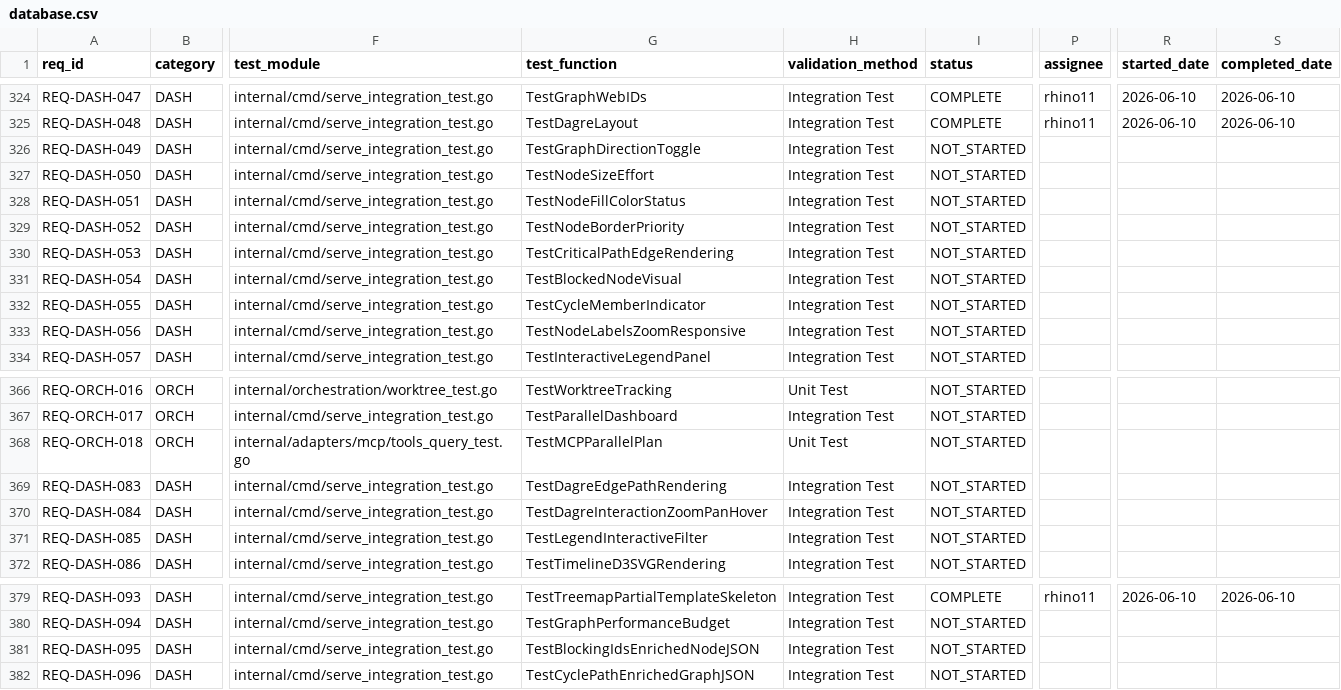
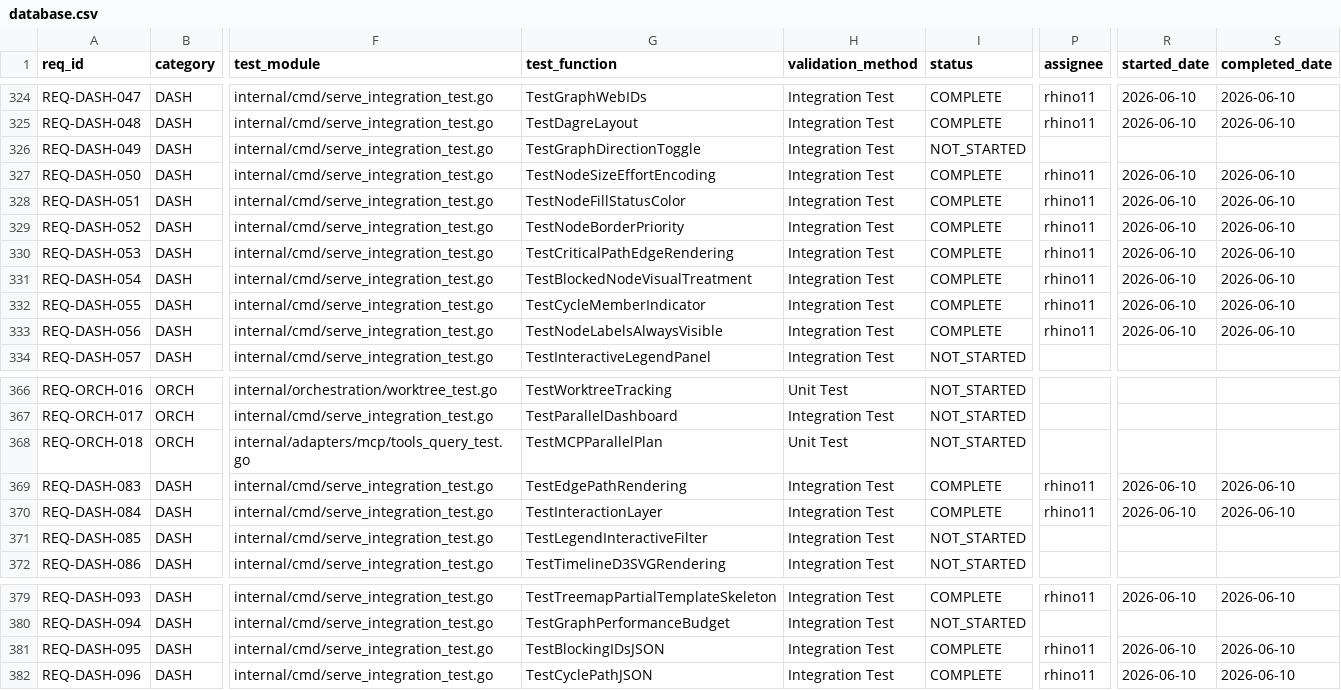
Before and after one commit to rtmx-ai/rtmx, a CSV file: .rtmx/database.csv, drawn as a sheet; only a part is shown, gaps mark what is left out; the diff names each change by its address in the sheet, - before the commit and + after, or states it on an @@ line.

```diff
--- a/.rtmx/database.csv
+++ b/.rtmx/database.csv
-G327 (test_function): TestNodeSizeEffort
+G327 (test_function): TestNodeSizeEffortEncoding
-I327:I333 (status): NOT_STARTED
+I327:I333 (status): COMPLETE
-P327:P333 (assignee): (empty)
+P327:P333 (assignee): rhino11
-R327:R333 (started_date): (empty)
+R327:R333 (started_date): 2026-06-10
-S327:S333 (completed_date): (empty)
+S327:S333 (completed_date): 2026-06-10
-G328 (test_function): TestNodeFillColorStatus
+G328 (test_function): TestNodeFillStatusColor
-G331 (test_function): TestBlockedNodeVisual
+G331 (test_function): TestBlockedNodeVisualTreatment
-G333 (test_function): TestNodeLabelsZoomResponsive
+G333 (test_function): TestNodeLabelsAlwaysVisible
-G369 (test_function): TestDagreEdgePathRendering
+G369 (test_function): TestEdgePathRendering
-I369:I370 (status): NOT_STARTED
+I369:I370 (status): COMPLETE
-P369:P370 (assignee): (empty)
+P369:P370 (assignee): rhino11
-R369:R370 (started_date): (empty)
+R369:R370 (started_date): 2026-06-10
-S369:S370 (completed_date): (empty)
+S369:S370 (completed_date): 2026-06-10
-G370 (test_function): TestDagreInteractionZoomPanHover
+G370 (test_function): TestInteractionLayer
-G381 (test_function): TestBlockingIdsEnrichedNodeJSON
+G381 (test_function): TestBlockingIDsJSON
-I381:I382 (status): NOT_STARTED
+I381:I382 (status): COMPLETE
-P381:P382 (assignee): (empty)
+P381:P382 (assignee): rhino11
-R381:R382 (started_date): (empty)
+R381:R382 (started_date): 2026-06-10
-S381:S382 (completed_date): (empty)
+S381:S382 (completed_date): 2026-06-10
-G382 (test_function): TestCyclePathEnrichedGraphJSON
+G382 (test_function): TestCyclePathJSON
```
Also changed, not shown: 5 other files.
